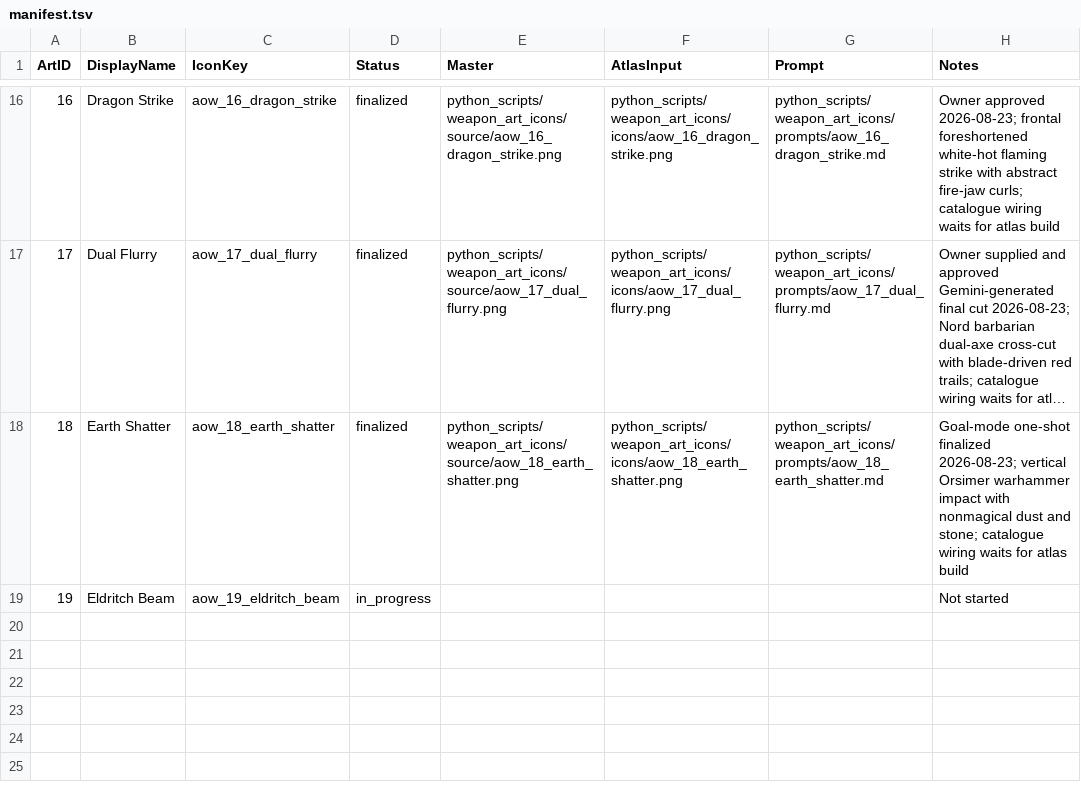
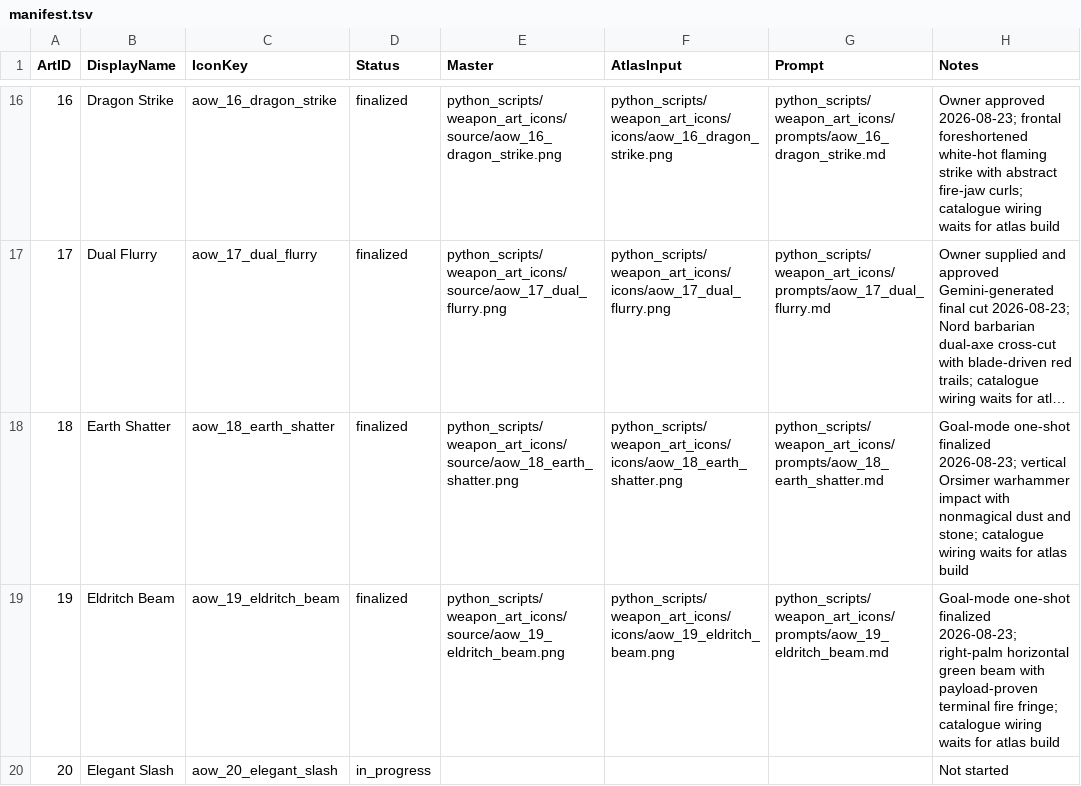
Before and after one commit to Leit-motif/Skyrim_SpellHotbar2, a TSV file: python_scripts/weapon_art_icons/manifest.tsv, drawn as a sheet; only a part is shown, gaps mark what is left out; long unchanged cells end in ….

Commit message:
Finalize Eldritch Beam icon

```diff
--- a/python_scripts/weapon_art_icons/manifest.tsv
+++ b/python_scripts/weapon_art_icons/manifest.tsv
@@ -18,2 +18,3 @@ ArtID	DisplayName	IconKey	Status	Master	AtlasInput	Prompt	Notes
 18	Earth Shatter	aow_18_earth_shatter	finalized	python_scripts/weapon_art_icons/source/aow_18_earth_shatter.png	python_scripts/weapon_art_icons/icons/aow_18_earth_shatter.png	python_scripts/weapon_art_icons/prompts/aow_18_earth_shatter.md	Goal-mode one-shot finalized 2026-08-23; vertical Orsimer warhammer impact with nonmagical dust and stone; catalogue wiring waits for atlas build
-19	Eldritch Beam	aow_19_eldritch_beam	in_progress				Not started
+19	Eldritch Beam	aow_19_eldritch_beam	finalized	python_scripts/weapon_art_icons/source/aow_19_eldritch_beam.png	python_scripts/weapon_art_icons/icons/aow_19_eldritch_beam.png	python_scripts/weapon_art_icons/prompts/aow_19_eldritch_beam.md	Goal-mode one-shot finalized 2026-08-23; right-palm horizontal green beam with payload-proven terminal fire fringe; catalogue wiring waits for atlas build
+20	Elegant Slash	aow_20_elegant_slash	in_progress				Not started
```
Also changed, not shown: 5 other files.
